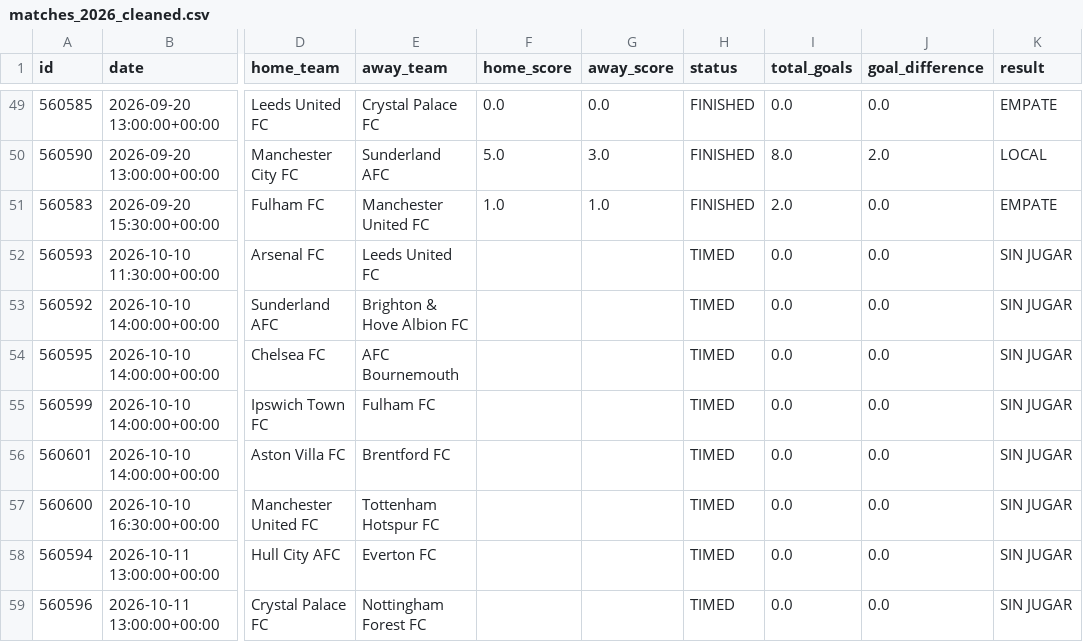
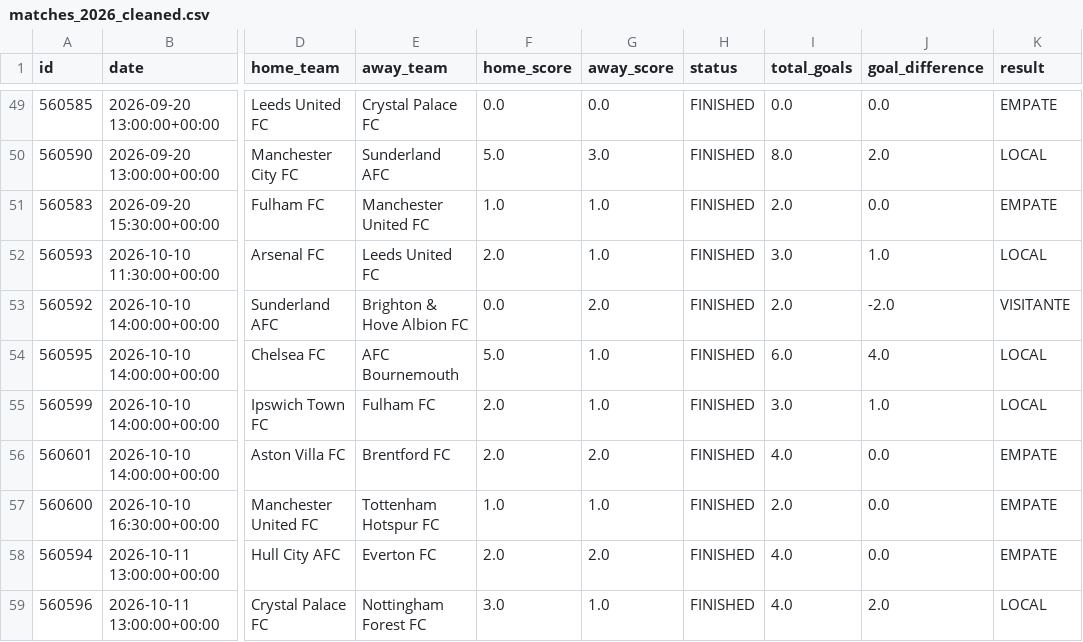
Before and after one commit to AlejandroChavezA/MML-Premier, a CSV file: data/cleaned/matches_2026_cleaned.csv, drawn as a sheet; only a part is shown, gaps mark what is left out; the diff covers the shown part only; the diff names each change by its address in the sheet, - before the commit and + after, or states it on an @@ line.

```diff
--- a/data/cleaned/matches_2026_cleaned.csv
+++ b/data/cleaned/matches_2026_cleaned.csv
-F52 (home_score): (empty)
+F52 (home_score): 2.0
-G52 (away_score): (empty)
+G52 (away_score): 1.0
-H52:H59 (status): TIMED
+H52:H59 (status): FINISHED
-I52 (total_goals): 0.0
+I52 (total_goals): 3.0
-J52 (goal_difference): 0.0
+J52 (goal_difference): 1.0
-K52 (result): SIN JUGAR
+K52 (result): LOCAL
-F53 (home_score): (empty)
+F53 (home_score): 0.0
-G53 (away_score): (empty)
+G53 (away_score): 2.0
-I53 (total_goals): 0.0
+I53 (total_goals): 2.0
-J53 (goal_difference): 0.0
+J53 (goal_difference): -2.0
-K53 (result): SIN JUGAR
+K53 (result): VISITANTE
-F54 (home_score): (empty)
+F54 (home_score): 5.0
-G54:G55 (away_score): (empty)
+G54:G55 (away_score): 1.0
-I54 (total_goals): 0.0
+I54 (total_goals): 6.0
-J54 (goal_difference): 0.0
+J54 (goal_difference): 4.0
-K54:K55 (result): SIN JUGAR
+K54:K55 (result): LOCAL
-F55:F56 (home_score): (empty)
+F55:F56 (home_score): 2.0
-I55 (total_goals): 0.0
+I55 (total_goals): 3.0
-J55 (goal_difference): 0.0
+J55 (goal_difference): 1.0
-G56 (away_score): (empty)
+G56 (away_score): 2.0
-I56 (total_goals): 0.0
+I56 (total_goals): 4.0
-K56:K58 (result): SIN JUGAR
+K56:K58 (result): EMPATE
-F57 (home_score): (empty)
+F57 (home_score): 1.0
-G57 (away_score): (empty)
+G57 (away_score): 1.0
-I57 (total_goals): 0.0
+I57 (total_goals): 2.0
-F58 (home_score): (empty)
+F58 (home_score): 2.0
-G58 (away_score): (empty)
+G58 (away_score): 2.0
-I58:I59 (total_goals): 0.0
+I58:I59 (total_goals): 4.0
-F59 (home_score): (empty)
+F59 (home_score): 3.0
-G59 (away_score): (empty)
+G59 (away_score): 1.0
-J59 (goal_difference): 0.0
+J59 (goal_difference): 2.0
-K59 (result): SIN JUGAR
+K59 (result): LOCAL
```
Also changed, not shown: 65 edited cells elsewhere in this file, data/cleaned/standings_2026_cleaned.csv, data/ligamx/cleaned/matches_2026_cleaned.csv, 21 other files.
